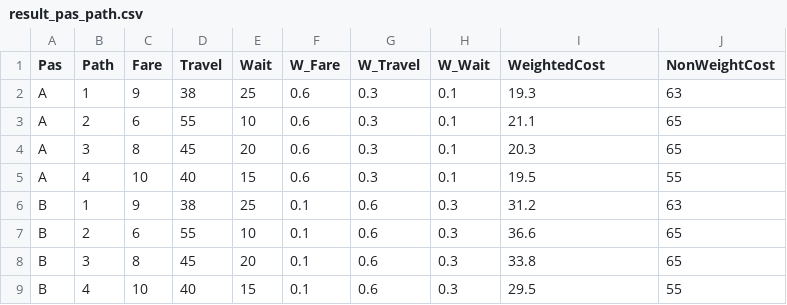
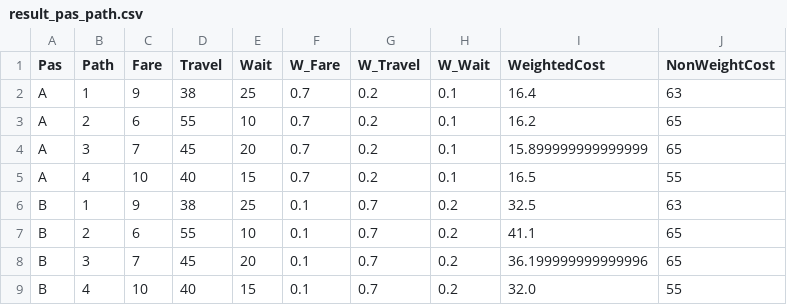
Before and after one commit to hkujy/Ceder-Yu-PersonalizedPT-IllustrateExample, a CSV file: Example1/result_pas_path.csv, drawn as a sheet.

Commit message:
results corresponding to version 3 revise

```diff
--- a/Example1/result_pas_path.csv
+++ b/Example1/result_pas_path.csv
@@ -1,9 +1,9 @@
 Pas,Path,Fare,Travel,Wait,W_Fare,W_Travel,W_Wait,WeightedCost,NonWeightCost
-A,1,9,38,25,0.6,0.3,0.1,19.3,63
-A,2,6,55,10,0.6,0.3,0.1,21.1,65
-A,3,8,45,20,0.6,0.3,0.1,20.3,65
-A,4,10,40,15,0.6,0.3,0.1,19.5,55
-B,1,9,38,25,0.1,0.6,0.3,31.2,63
-B,2,6,55,10,0.1,0.6,0.3,36.6,65
-B,3,8,45,20,0.1,0.6,0.3,33.8,65
-B,4,10,40,15,0.1,0.6,0.3,29.5,55
+A,1,9,38,25,0.7,0.2,0.1,16.4,63
+A,2,6,55,10,0.7,0.2,0.1,16.2,65
+A,3,7,45,20,0.7,0.2,0.1,15.899999999999999,65
+A,4,10,40,15,0.7,0.2,0.1,16.5,55
+B,1,9,38,25,0.1,0.7,0.2,32.5,63
+B,2,6,55,10,0.1,0.7,0.2,41.1,65
+B,3,7,45,20,0.1,0.7,0.2,36.199999999999996,65
+B,4,10,40,15,0.1,0.7,0.2,32.0,55
```
Also changed, not shown: 3 other files.
